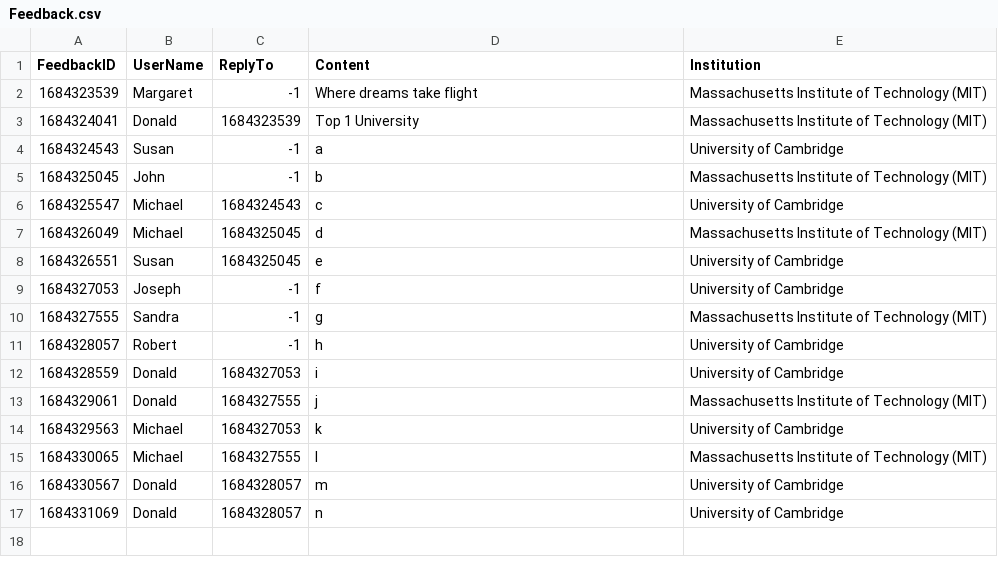
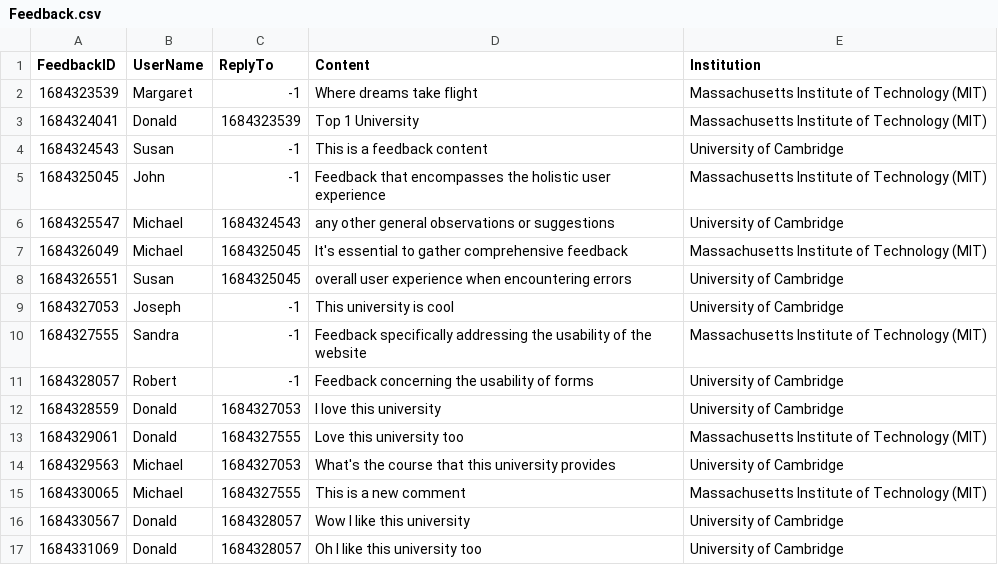
Before and after one commit to Kaikiat1126/DSTR_University_Recommendation_System, a CSV file: Feedback.csv, drawn as a sheet.

```diff
--- a/Feedback.csv
+++ b/Feedback.csv
@@ -3,15 +3,15 @@ FeedbackID,UserName,ReplyTo,Content,Institution
 1684324041,Donald,1684323539,Top 1 University,Massachusetts Institute of Technology (MIT)
-1684324543,Susan,-1,a,University of Cambridge
-1684325045,John,-1,b,Massachusetts Institute of Technology (MIT)
-1684325547,Michael,1684324543,c,University of Cambridge
-1684326049,Michael,1684325045,d,Massachusetts Institute of Technology (MIT)
-1684326551,Susan,1684325045,e,University of Cambridge
-1684327053,Joseph,-1,f,University of Cambridge
-1684327555,Sandra,-1,g,Massachusetts Institute of Technology (MIT)
-1684328057,Robert,-1,h,University of Cambridge
-1684328559,Donald,1684327053,i,University of Cambridge
-1684329061,Donald,1684327555,j,Massachusetts Institute of Technology (MIT)
-1684329563,Michael,1684327053,k,University of Cambridge
-1684330065,Michael,1684327555,l,Massachusetts Institute of Technology (MIT)
-1684330567,Donald,1684328057,m,University of Cambridge
-1684331069,Donald,1684328057,n,University of Cambridge
+1684324543,Susan,-1,This is a feedback content,University of Cambridge
+1684325045,John,-1,Feedback that encompasses the holistic user experience,Massachusetts Institute of Technology (MIT)
+1684325547,Michael,1684324543,any other general observations or suggestions,University of Cambridge
+1684326049,Michael,1684325045, It's essential to gather comprehensive feedback,Massachusetts Institute of Technology (MIT)
+1684326551,Susan,1684325045,overall user experience when encountering errors,University of Cambridge
+1684327053,Joseph,-1,This university is cool,University of Cambridge
+1684327555,Sandra,-1,Feedback specifically addressing the usability of the website,Massachusetts Institute of Technology (MIT)
+1684328057,Robert,-1,Feedback concerning the usability of forms,University of Cambridge
+1684328559,Donald,1684327053,I love this university,University of Cambridge
+1684329061,Donald,1684327555,Love this university too,Massachusetts Institute of Technology (MIT)
+1684329563,Michael,1684327053,What's the course that this university provides,University of Cambridge
+1684330065,Michael,1684327555,This is a new comment,Massachusetts Institute of Technology (MIT)
+1684330567,Donald,1684328057,Wow I like this university,University of Cambridge
+1684331069,Donald,1684328057,Oh I like this university too,University of Cambridge
```
Also changed, not shown: 9 other files.
